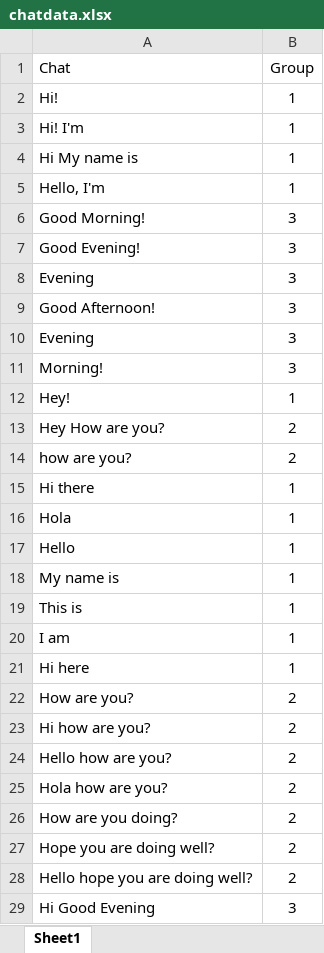
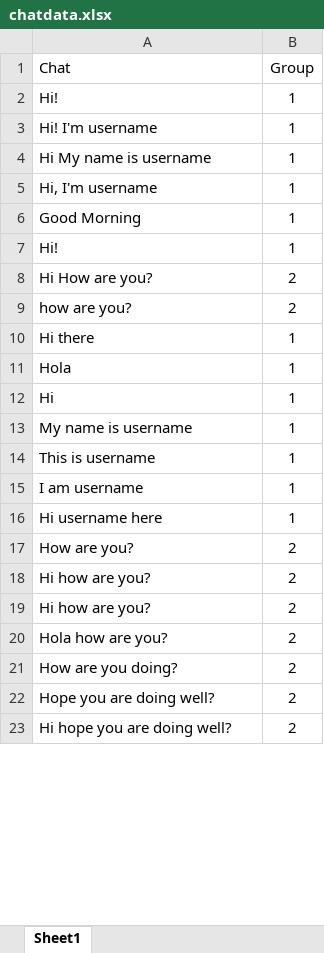
Before and after one commit to mudithsilva/text-mining, an Excel workbook: Final Project/chatdata.xlsx, sheet Sheet1, drawn as a sheet; only a part is shown; values as stored, in another font and other column widths than the file's, no borders; removed rows and columns are numbered as before the commit, all else as after; the diff covers the shown part only; the diff names each change by its address in the sheet, - before the commit and + after, or states it on an @@ line.

```diff
--- a/Final Project/chatdata.xlsx (sheet Sheet1)
+++ b/Final Project/chatdata.xlsx (sheet Sheet1)
-A3 (Chat): Hi! I'm
+A3 (Chat): Hi! I'm username
-A4 (Chat): Hi My name is
+A4 (Chat): Hi My name is username
-A5 (Chat): Hello, I'm
+A5 (Chat): Hi, I'm username
-row 6: Good Morning! | 3
-row 7: Good Evening! | 3
-row 8: Evening | 3
-row 9: Good Afternoon! | 3
-row 10: Evening | 3
-row 11: Morning! | 3
+row 6: Good Morning | 1
-A7 (Chat): Hey!
+A7 (Chat): Hi!
-A8 (Chat): Hey How are you?
+A8 (Chat): Hi How are you?
-A12 (Chat): Hello
+A12 (Chat): Hi
-A13 (Chat): My name is
+A13 (Chat): My name is username
-A14 (Chat): This is
+A14 (Chat): This is username
-A15 (Chat): I am
+A15 (Chat): I am username
-A16 (Chat): Hi here
+A16 (Chat): Hi username here
-A19 (Chat): Hello how are you?
+A19 (Chat): Hi how are you?
-A23 (Chat): Hello hope you are doing well?
+A23 (Chat): Hi hope you are doing well?
-row 29: Hi Good Evening | 3
```
Also changed, not shown: 86 added rows, 35 removed rows and 51 edited cells elsewhere in this sheet, Final Project/chatdata_groups.xlsx, 9 other files.
